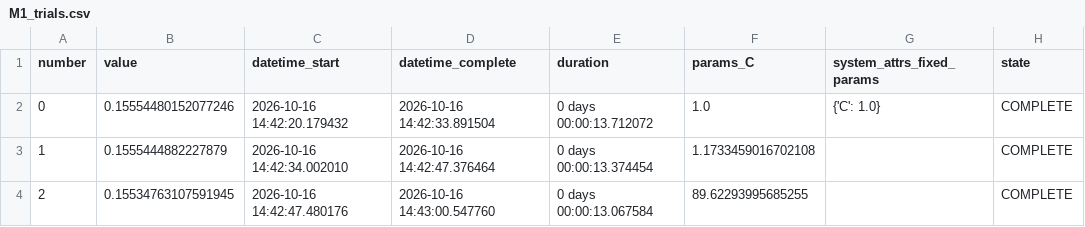
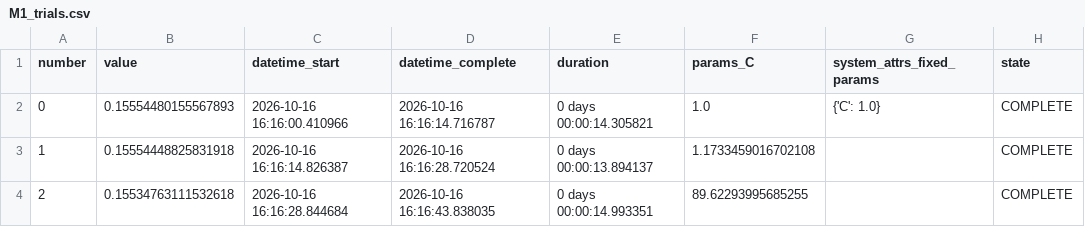
Before and after one commit to AlejandroPenagos84/ML_Project, a CSV file: workshops/w1/artifacts/sherlock_w1/optuna/M1_trials.csv, drawn as a sheet.

```diff
--- a/workshops/w1/artifacts/sherlock_w1/optuna/M1_trials.csv
+++ b/workshops/w1/artifacts/sherlock_w1/optuna/M1_trials.csv
@@ -1,4 +1,4 @@
 number,value,datetime_start,datetime_complete,duration,params_C,system_attrs_fixed_params,state
-0,0.15554480152077246,2026-10-16 14:42:20.179432,2026-10-16 14:42:33.891504,0 days 00:00:13.712072,1.0,{'C': 1.0},COMPLETE
-1,0.1555444882227879,2026-10-16 14:42:34.002010,2026-10-16 14:42:47.376464,0 days 00:00:13.374454,1.1733459016702108,,COMPLETE
-2,0.15534763107591945,2026-10-16 14:42:47.480176,2026-10-16 14:43:00.547760,0 days 00:00:13.067584,89.62293995685255,,COMPLETE
+0,0.15554480155567893,2026-10-16 16:16:00.410966,2026-10-16 16:16:14.716787,0 days 00:00:14.305821,1.0,{'C': 1.0},COMPLETE
+1,0.15554448825831918,2026-10-16 16:16:14.826387,2026-10-16 16:16:28.720524,0 days 00:00:13.894137,1.1733459016702108,,COMPLETE
+2,0.15534763111532618,2026-10-16 16:16:28.844684,2026-10-16 16:16:43.838035,0 days 00:00:14.993351,89.62293995685255,,COMPLETE
```
Also changed, not shown: workshops/w1/artifacts/sherlock_w1/metrics/test_metrics.csv, workshops/w1/artifacts/sherlock_w1/metrics/test_metrics_at_05.csv, 24 other files.
